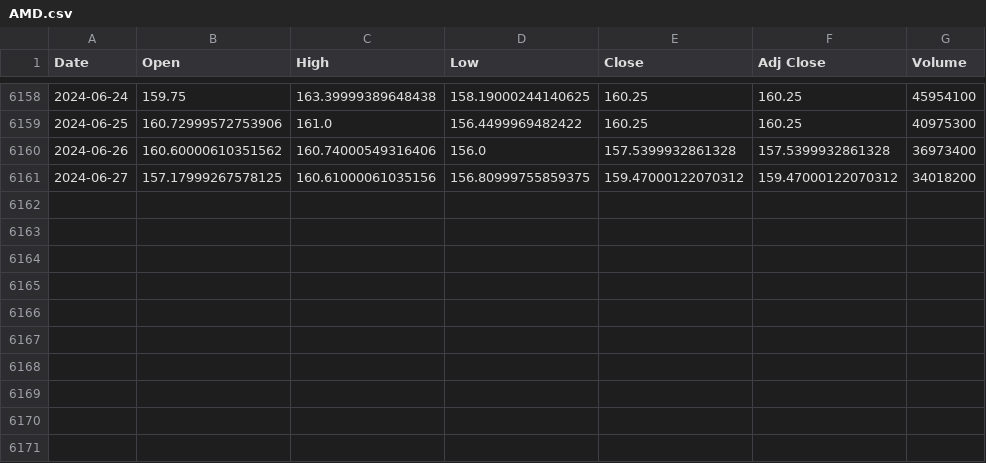
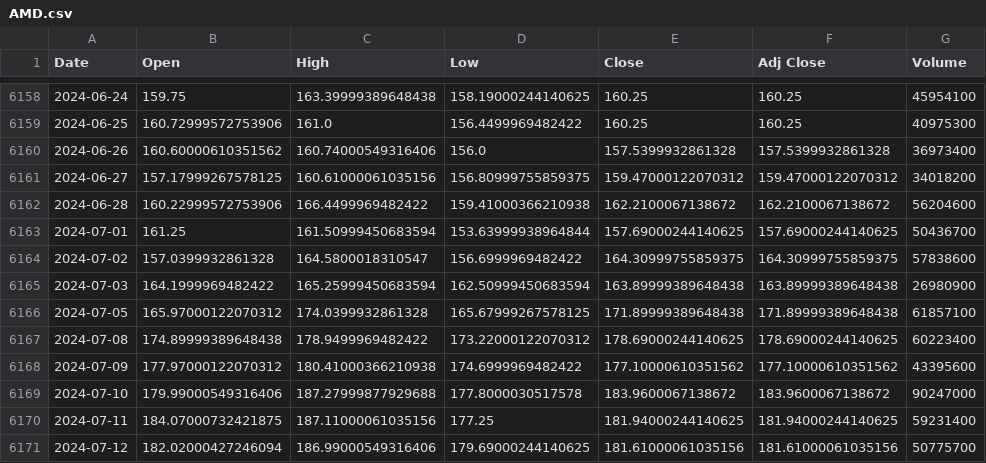
Before and after one commit to loricsonchia/StockSage, a CSV file: yahooScrapping/AMD.csv, drawn as a sheet; only a part is shown, gaps mark what is left out; the diff names each change by its address in the sheet, - before the commit and + after, or states it on an @@ line.

```diff
--- a/yahooScrapping/AMD.csv
+++ b/yahooScrapping/AMD.csv
+row 6162: 2024-06-28 | 160.22999572753906 | 166.4499969482422 | 159.41000366210938 | 162.2100067138672 | 162.2100067138672 | 56204600
+row 6163: 2024-07-01 | 161.25 | 161.50999450683594 | 153.63999938964844 | 157.69000244140625 | 157.69000244140625 | 50436700
+row 6164: 2024-07-02 | 157.0399932861328 | 164.5800018310547 | 156.6999969482422 | 164.30999755859375 | 164.30999755859375 | 57838600
+row 6165: 2024-07-03 | 164.1999969482422 | 165.25999450683594 | 162.50999450683594 | 163.89999389648438 | 163.89999389648438 | 26980900
+row 6166: 2024-07-05 | 165.97000122070312 | 174.0399932861328 | 165.67999267578125 | 171.89999389648438 | 171.89999389648438 | 61857100
+row 6167: 2024-07-08 | 174.89999389648438 | 178.9499969482422 | 173.22000122070312 | 178.69000244140625 | 178.69000244140625 | 60223400
+row 6168: 2024-07-09 | 177.97000122070312 | 180.41000366210938 | 174.6999969482422 | 177.10000610351562 | 177.10000610351562 | 43395600
+row 6169: 2024-07-10 | 179.99000549316406 | 187.27999877929688 | 177.8000030517578 | 183.9600067138672 | 183.9600067138672 | 90247000
+row 6170: 2024-07-11 | 184.07000732421875 | 187.11000061035156 | 177.25 | 181.94000244140625 | 181.94000244140625 | 59231400
+row 6171: 2024-07-12 | 182.02000427246094 | 186.99000549316406 | 179.69000244140625 | 181.61000061035156 | 181.61000061035156 | 50775700
```
Also changed, not shown: yahooScrapping/AMZN.csv, yahooScrapping/META.csv, 17 other files.
